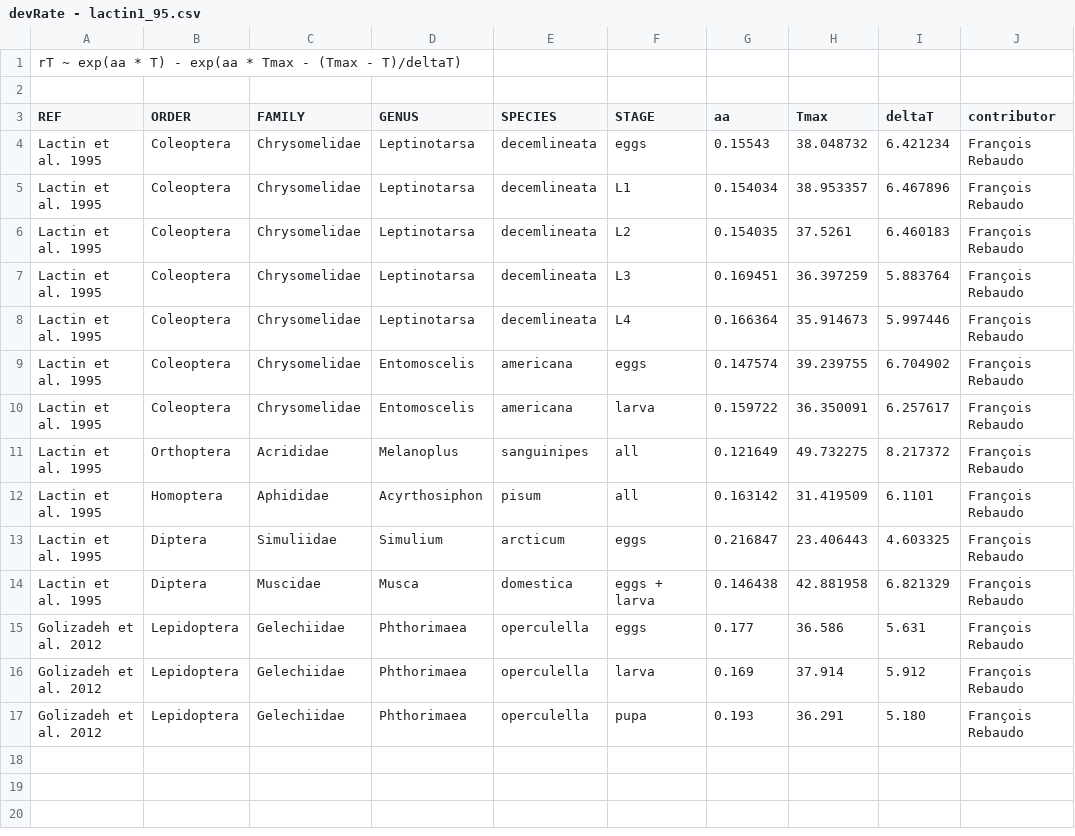
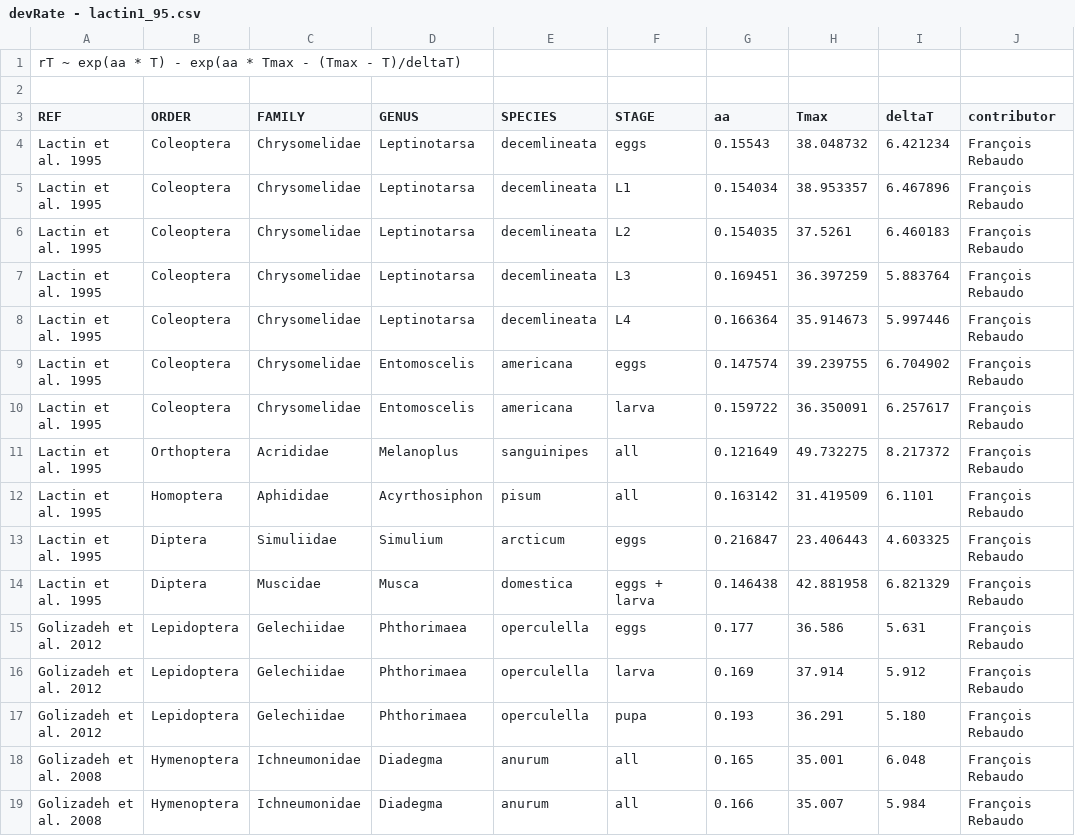
Before and after one commit to frareb/devRate, a CSV file: data/devRate - lactin1_95.csv, drawn as a sheet.

```diff
--- a/data/devRate - lactin1_95.csv
+++ b/data/devRate - lactin1_95.csv
@@ -17 +17,3 @@ Golizadeh et al. 2012,Lepidoptera,Gelechiidae,Phthorimaea,operculella,larva,0.16
 Golizadeh et al. 2012,Lepidoptera,Gelechiidae,Phthorimaea,operculella,pupa,0.193,36.291,5.180,François Rebaudo
+Golizadeh et al. 2008,Hymenoptera,Ichneumonidae,Diadegma,anurum,all,0.165,35.001,6.048,François Rebaudo
+Golizadeh et al. 2008,Hymenoptera,Ichneumonidae,Diadegma,anurum,all,0.166,35.007,5.984,François Rebaudo
```
Also changed, not shown: data/devRate - campbell_74.csv, data/devRate - lactin2_95.csv, 1 other file.
